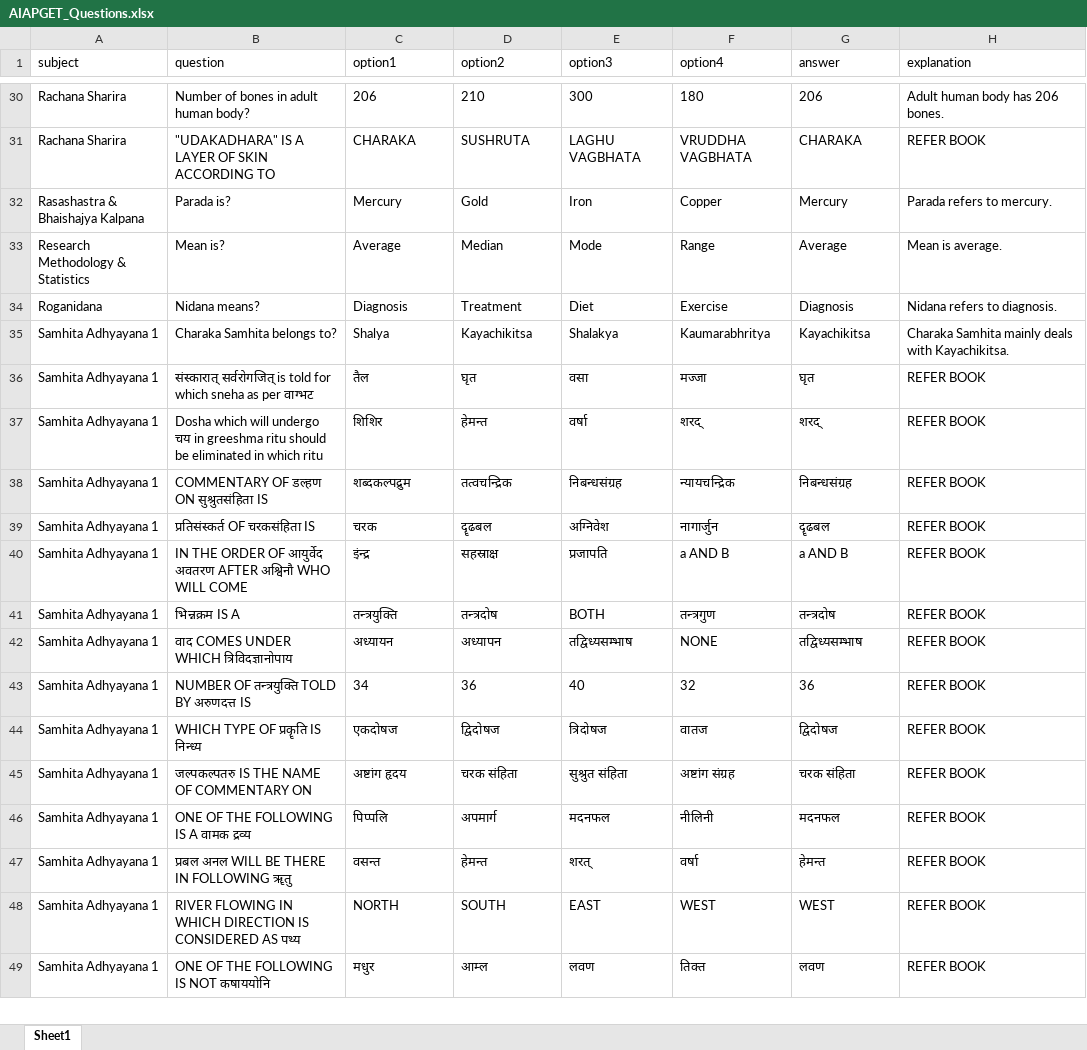
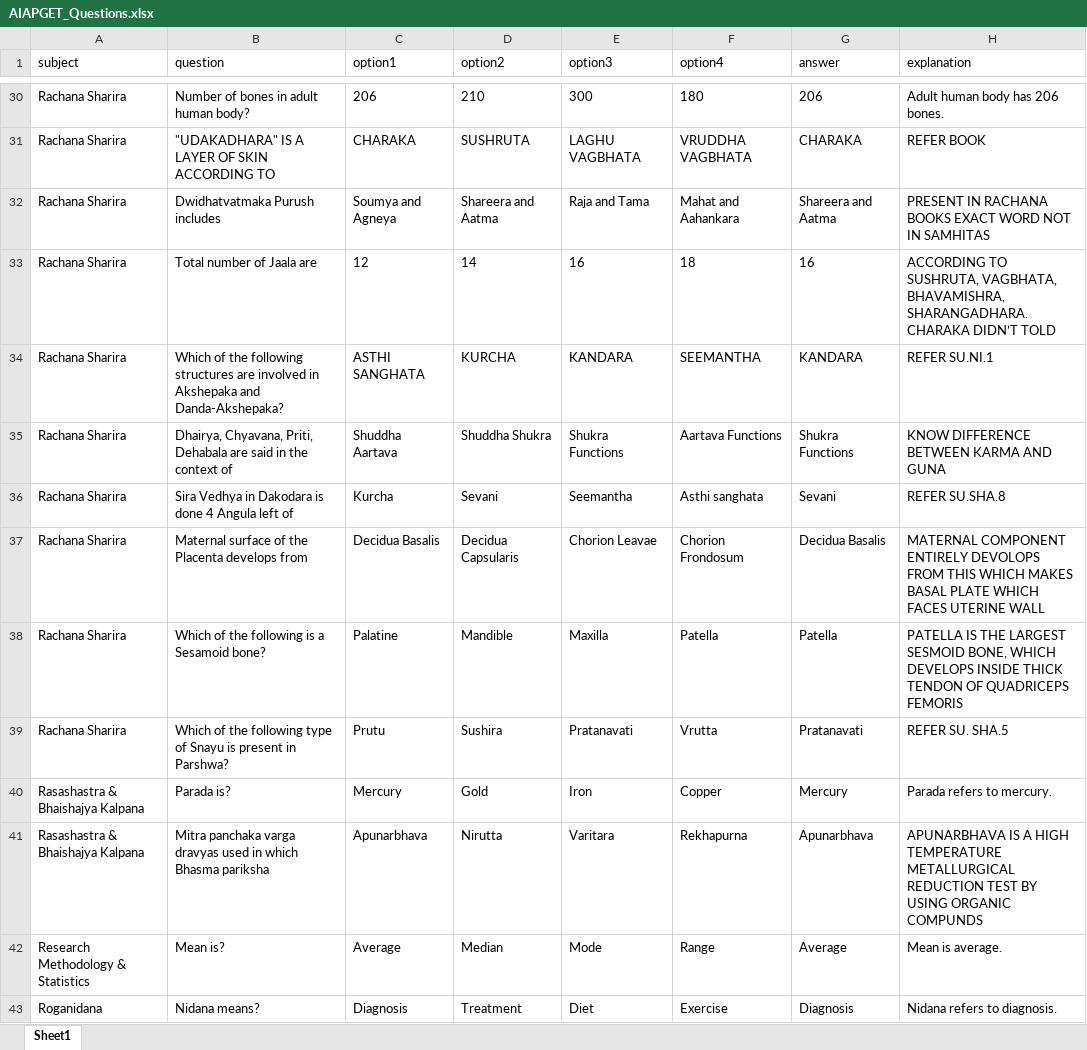
Before and after one commit to bamcsamhitasiddhanta-aiapget/aiapget-cbt-app, an Excel workbook: AIAPGET_Questions.xlsx, sheet Sheet1, drawn as a sheet; only a part is shown, gaps mark what is left out; the shorter side is filled out with more unchanged rows; values as stored, in another font and other column widths than the file's, no borders; the diff names each change by its address in the sheet, - before the commit and + after, or states it on an @@ line.

```diff
--- a/AIAPGET_Questions.xlsx (sheet Sheet1)
+++ b/AIAPGET_Questions.xlsx (sheet Sheet1)
+row 32: Rachana Sharira | Dwidhatvatmaka Purush includes | Soumya and Agneya | Shareera and Aatma | Raja and Tama | Mahat and Aahankara | Shareera and Aatma | PRESENT IN RACHANA BOOKS EXACT WORD NOT IN SAMHITAS
+row 33: Rachana Sharira | Total number of Jaala are | 12 | 14 | 16 | 18 | 16 | ACCORDING TO SUSHRUTA, VAGBHATA, BHAVAMISHRA, SHARANGADHARA. CHARAKA DIDN’T TOLD
+row 34: Rachana Sharira | Which of the following structures are involved in Akshepaka and Danda-Akshepaka? | ASTHI SANGHATA | KURCHA | KANDARA | SEEMANTHA | KANDARA | REFER SU.NI.1
+row 35: Rachana Sharira | Dhairya, Chyavana, Priti, Dehabala are said in the context of | Shuddha Aartava | Shuddha Shukra | Shukra Functions | Aartava Functions | Shukra Functions | KNOW DIFFERENCE BETWEEN KARMA AND GUNA
+row 36: Rachana Sharira | Sira Vedhya in Dakodara is done 4 Angula left of | Kurcha | Sevani | Seemantha | Asthi sanghata | Sevani | REFER SU.SHA.8
+row 37: Rachana Sharira | Maternal surface of the Placenta develops from | Decidua Basalis | Decidua Capsularis | Chorion Leavae | Chorion Frondosum | Decidua Basalis | MATERNAL COMPONENT ENTIRELY DEVOLOPS FROM THIS WHICH MAKES BASAL PLATE WHICH FACES UTERINE WALL
+row 38: Rachana Sharira | Which of the following is a Sesamoid bone? | Palatine | Mandible | Maxilla | Patella | Patella | PATELLA IS THE LARGEST SESMOID BONE, WHICH DEVELOPS INSIDE THICK TENDON OF QUADRICEPS FEMORIS
+row 39: Rachana Sharira | Which of the following type of Snayu is present in Parshwa? | Prutu | Sushira | Pratanavati | Vrutta | Pratanavati | REFER SU. SHA.5
+row 41: Rasashastra & Bhaishajya Kalpana | Mitra panchaka varga dravyas used in which Bhasma pariksha | Apunarbhava | Nirutta | Varitara | Rekhapurna | Apunarbhava | APUNARBHAVA IS A HIGH TEMPERATURE METALLURGICAL REDUCTION TEST BY USING ORGANIC COMPUNDS
```
Also changed, not shown: 4 other files.
